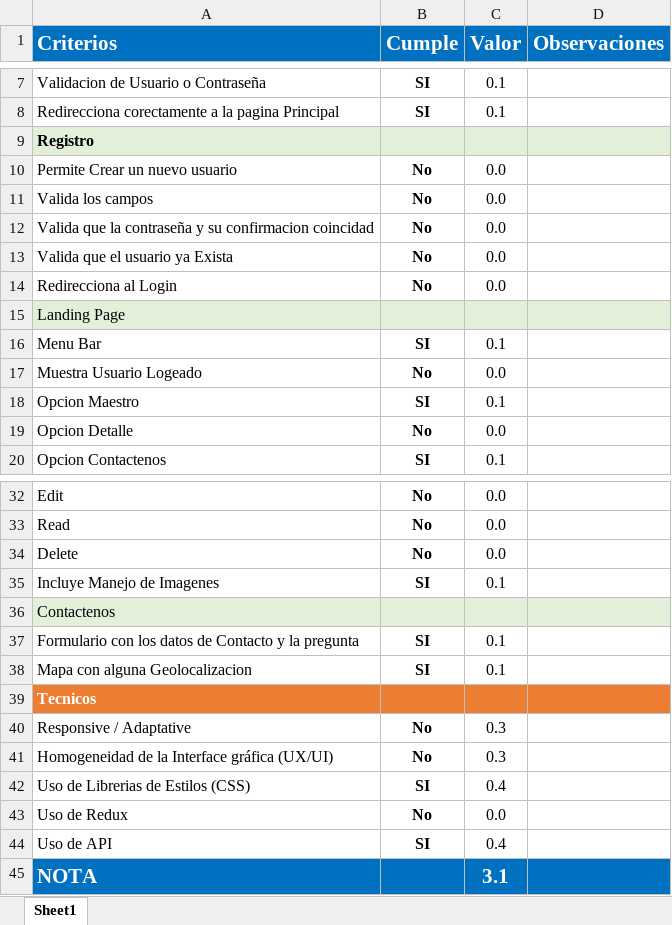
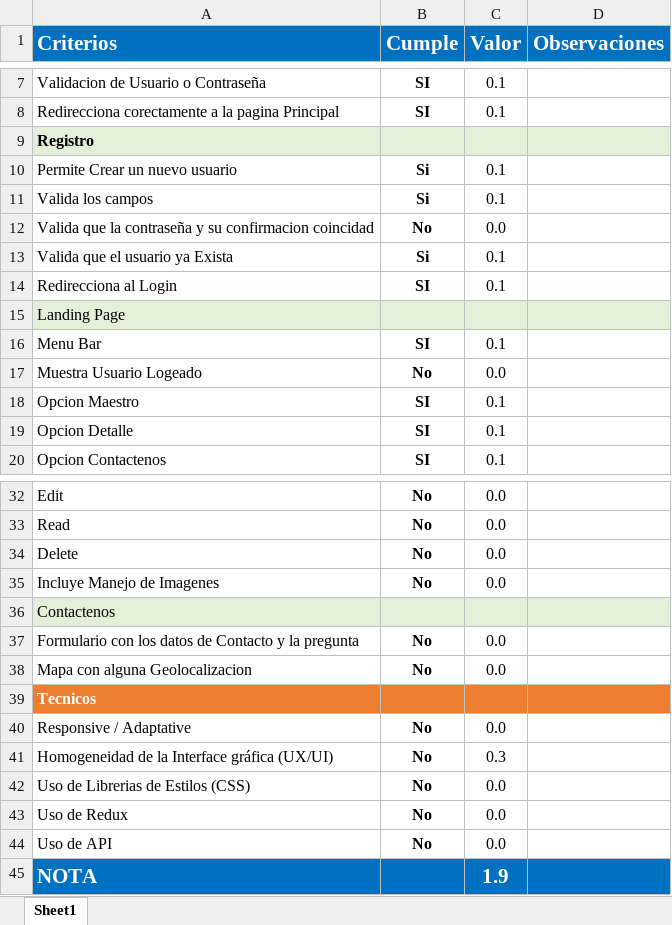
Before and after one commit to Jucer74/WebDevelopment, an Excel workbook: Proyecto/CheckList.xlsx, sheet Sheet1, drawn as a sheet; only a part is shown, gaps mark what is left out; values as stored, in another font and other column widths than the file's, no borders; conditional formats not drawn; the diff covers the shown part only; the diff names each change by its address in the sheet, - before the commit and + after, or states it on an @@ line.

Commit message:
Update CheckList.xlsx

```diff
--- a/Proyecto/CheckList.xlsx (sheet Sheet1)
+++ b/Proyecto/CheckList.xlsx (sheet Sheet1)
-B10:B11 (Cumple): No
+B10:B11 (Cumple): Si
-C10:C11 (Valor): 0.0
+C10:C11 (Valor): 0.1
-B13 (Cumple): No
+B13 (Cumple): Si
-C13:C14 (Valor): 0.0
+C13:C14 (Valor): 0.1
-B14 (Cumple): No
+B14 (Cumple): SI
-B19 (Cumple): No
+B19 (Cumple): SI
-C19 (Valor): 0.0
+C19 (Valor): 0.1
-B35 (Cumple): SI
+B35 (Cumple): No
-C35 (Valor): 0.1
+C35 (Valor): 0.0
-B37:B38 (Cumple): SI
+B37:B38 (Cumple): No
-C37:C38 (Valor): 0.1
+C37:C38 (Valor): 0.0
-C40 (Valor): 0.3
+C40 (Valor): 0.0
-B42 (Cumple): SI
+B42 (Cumple): No
-C42 (Valor): 0.4
+C42 (Valor): 0.0
-B44 (Cumple): SI
+B44 (Cumple): No
-C44 (Valor): 0.4
+C44 (Valor): 0.0
-C45 (Valor): 3.1
+C45 (Valor): 1.9
```
Also changed, not shown: 6 edited cells elsewhere in this sheet.
